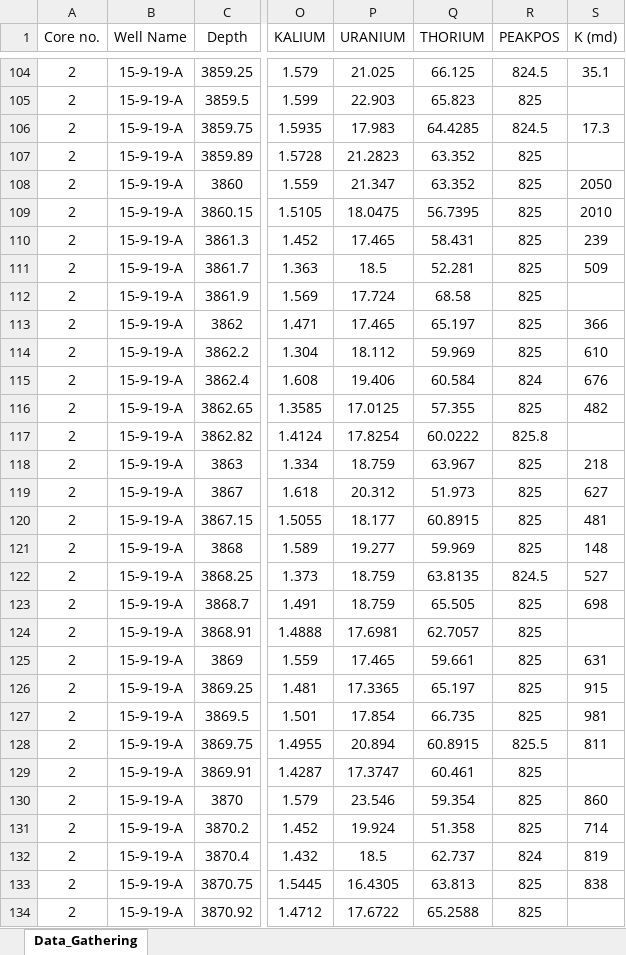
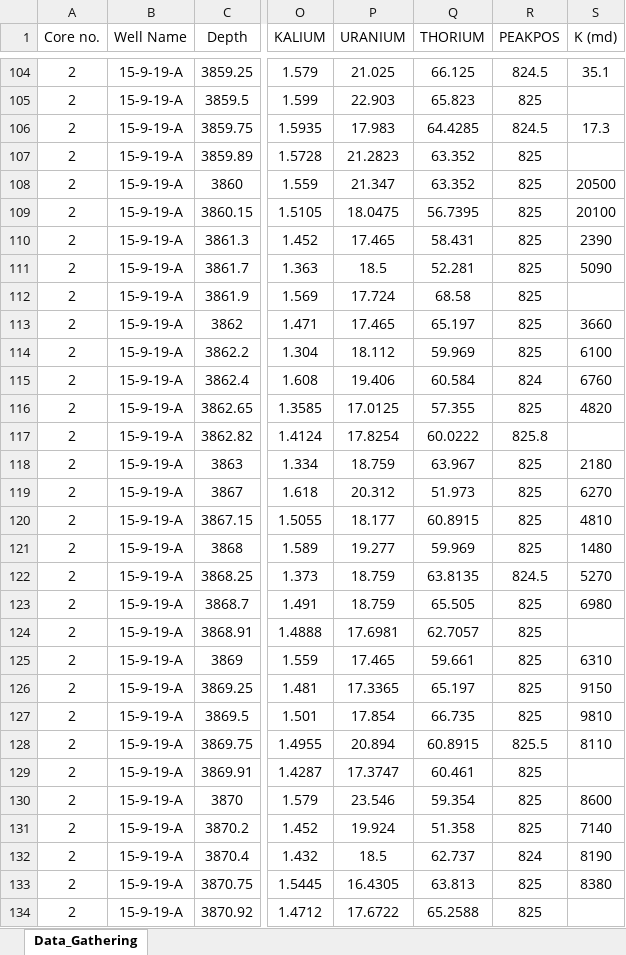
Before and after one commit to abdallahzaghloul/Logs_Correlation, an Excel workbook: Logs_Data_Base.xlsx, sheet Data_Gathering, drawn as a sheet; only a part is shown, gaps mark what is left out; values as stored, in another font and other column widths than the file's, no borders; the diff covers the shown part only; the diff names each change by its address in the sheet, - before the commit and + after, or states it on an @@ line.

Commit message:
Add files via upload

```diff
--- a/Logs_Data_Base.xlsx (sheet Data_Gathering)
+++ b/Logs_Data_Base.xlsx (sheet Data_Gathering)
-S108 (K (md)): 2050
+S108 (K (md)): 20500
-S109 (K (md)): 2010
+S109 (K (md)): 20100
-S110 (K (md)): 239
+S110 (K (md)): 2390
-S111 (K (md)): 509
+S111 (K (md)): 5090
-S113 (K (md)): 366
+S113 (K (md)): 3660
-S114 (K (md)): 610
+S114 (K (md)): 6100
-S115 (K (md)): 676
+S115 (K (md)): 6760
-S116 (K (md)): 482
+S116 (K (md)): 4820
-S118 (K (md)): 218
+S118 (K (md)): 2180
-S119 (K (md)): 627
+S119 (K (md)): 6270
-S120 (K (md)): 481
+S120 (K (md)): 4810
-S121 (K (md)): 148
+S121 (K (md)): 1480
-S122 (K (md)): 527
+S122 (K (md)): 5270
-S123 (K (md)): 698
+S123 (K (md)): 6980
-S125 (K (md)): 631
+S125 (K (md)): 6310
-S126 (K (md)): 915
+S126 (K (md)): 9150
-S127 (K (md)): 981
+S127 (K (md)): 9810
-S128 (K (md)): 811
+S128 (K (md)): 8110
-S130 (K (md)): 860
+S130 (K (md)): 8600
-S131 (K (md)): 714
+S131 (K (md)): 7140
-S132 (K (md)): 819
+S132 (K (md)): 8190
-S133 (K (md)): 838
+S133 (K (md)): 8380
```
Also changed, not shown: 72 edited cells elsewhere in this sheet, formulas that keep their value.
